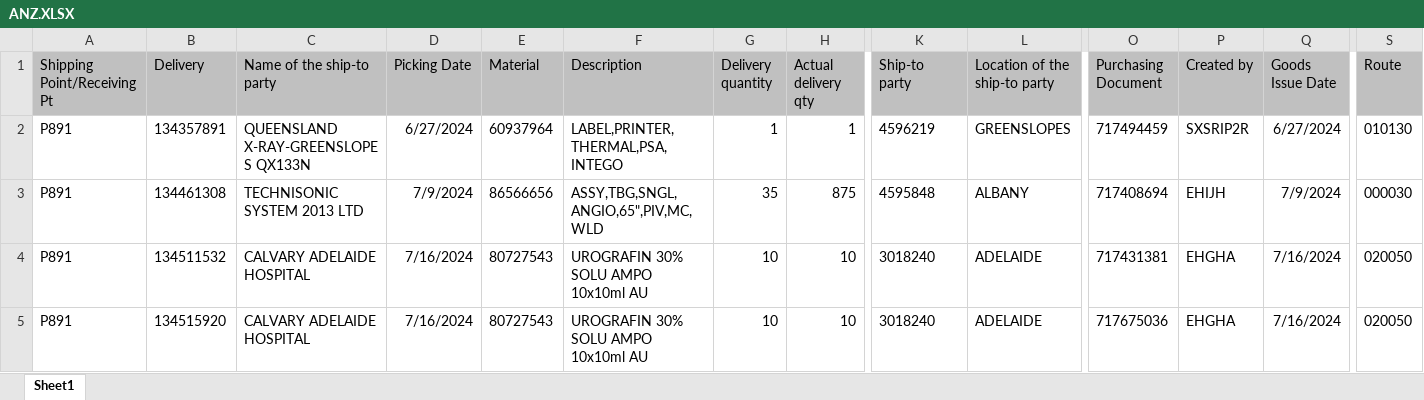
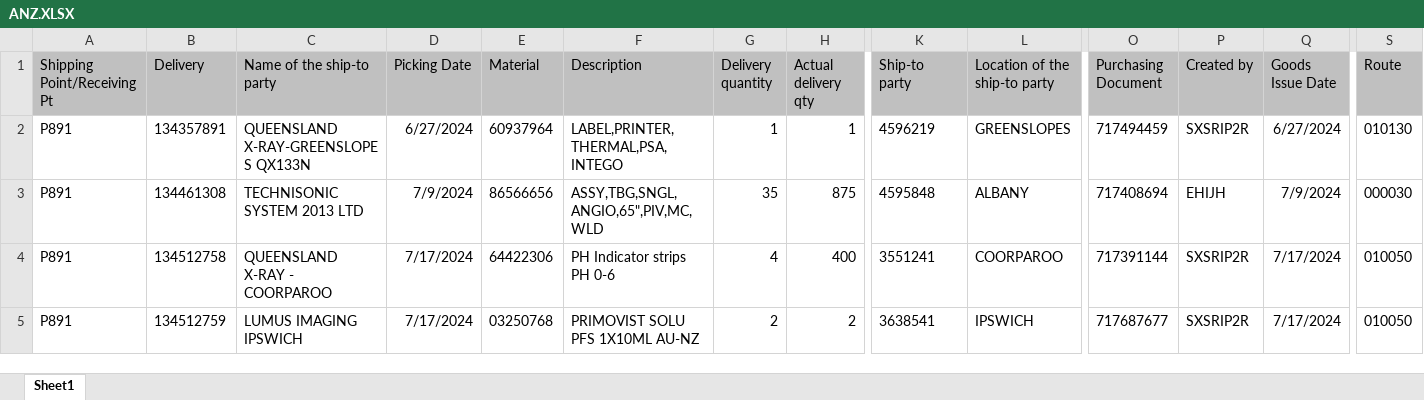
Before and after one commit to janphoenix/anz, an Excel workbook: ANZ.XLSX, sheet Sheet1, drawn as a sheet; only a part is shown, gaps mark what is left out; values as stored, in another font and other column widths than the file's, no borders; the diff covers the shown part only; the diff names each change by its address in the sheet, - before the commit and + after, or states it on an @@ line.

Commit message:
anz upload today - jopat

```diff
--- a/ANZ.XLSX (sheet Sheet1)
+++ b/ANZ.XLSX (sheet Sheet1)
-B4 (Delivery): 134511532
+B4 (Delivery): 134512758
-C4 (Name of the ship-to party): CALVARY ADELAIDE HOSPITAL
+C4 (Name of the ship-to party): QUEENSLAND X-RAY - COORPAROO
-D4:D5 (Picking Date): 7/16/2024
+D4:D5 (Picking Date): 7/17/2024
-E4 (Material): 80727543
+E4 (Material): 64422306
-F4 (Description): UROGRAFIN 30% SOLU AMPO 10x10ml AU
+F4 (Description): PH Indicator strips PH 0-6
-G4 (Delivery quantity): 10
+G4 (Delivery quantity): 4
-H4 (Actual delivery qty): 10
+H4 (Actual delivery qty): 400
-K4 (Ship-to party): 3018240
+K4 (Ship-to party): 3551241
-L4 (Location of the ship-to party): ADELAIDE
+L4 (Location of the ship-to party): COORPAROO
-O4 (Purchasing Document): 717431381
+O4 (Purchasing Document): 717391144
-P4:P5 (Created by): EHGHA
+P4:P5 (Created by): SXSRIP2R
-Q4:Q5 (Goods Issue Date): 7/16/2024
+Q4:Q5 (Goods Issue Date): 7/17/2024
-S4:S5 (Route): 020050
+S4:S5 (Route): 010050
-B5 (Delivery): 134515920
+B5 (Delivery): 134512759
-C5 (Name of the ship-to party): CALVARY ADELAIDE HOSPITAL
+C5 (Name of the ship-to party): LUMUS IMAGING IPSWICH
-E5 (Material): 80727543
+E5 (Material): 03250768
-F5 (Description): UROGRAFIN 30% SOLU AMPO 10x10ml AU
+F5 (Description): PRIMOVIST SOLU PFS 1X10ML AU-NZ
-G5 (Delivery quantity): 10
+G5 (Delivery quantity): 2
-H5 (Actual delivery qty): 10
+H5 (Actual delivery qty): 2
-K5 (Ship-to party): 3018240
+K5 (Ship-to party): 3638541
-L5 (Location of the ship-to party): ADELAIDE
+L5 (Location of the ship-to party): IPSWICH
-O5 (Purchasing Document): 717675036
+O5 (Purchasing Document): 717687677
```
Also changed, not shown: 1 added row, 3 removed rows and 513 edited cells elsewhere in this sheet.
